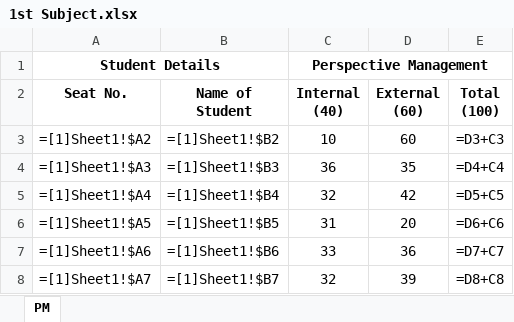
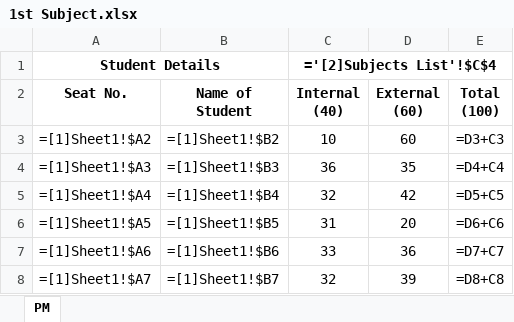
Before and after one commit to abhishekchitnis/ACMaS, an Excel workbook: Batch 2018-20/Sem 1/1st Subject.xlsx, sheet PM, drawn as a sheet; only a part is shown; values as stored, in another font and other column widths than the file's, no borders; formulas are shown in place of their values; conditional formats not drawn; the diff names each change by its address in the sheet, - before the commit and + after, or states it on an @@ line.

```diff
--- a/Batch 2018-20/Sem 1/1st Subject.xlsx (sheet PM)
+++ b/Batch 2018-20/Sem 1/1st Subject.xlsx (sheet PM)
-C1 (Internal (40)): Perspective Management
+C1 (Internal (40)): ='[2]Subjects List'!$C$4
```
Also changed, not shown: Batch 2018-20/Sem 1/4th Subject.xlsx, Batch 2018-20/Sem 1/5th Subject.xlsx, 7 other files.
